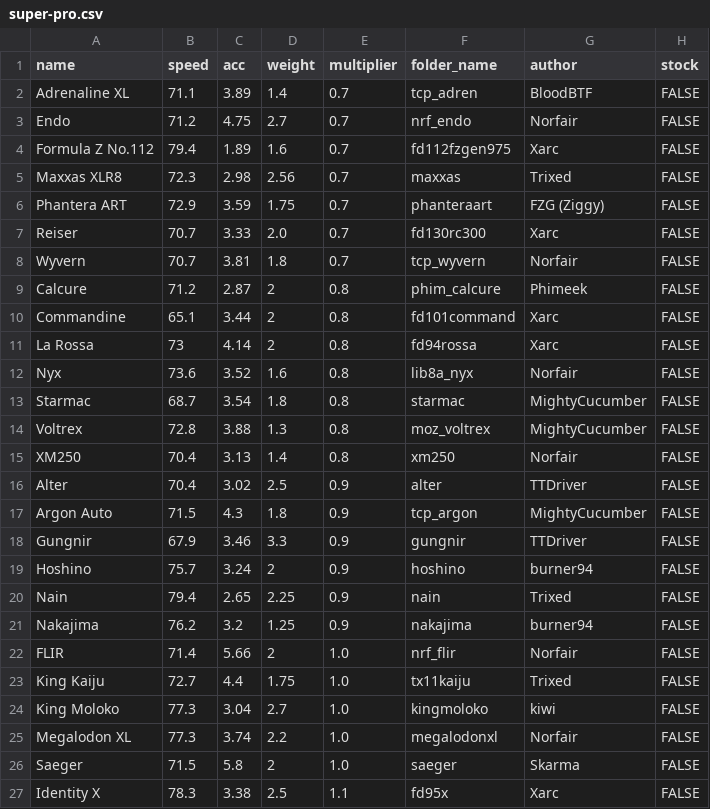
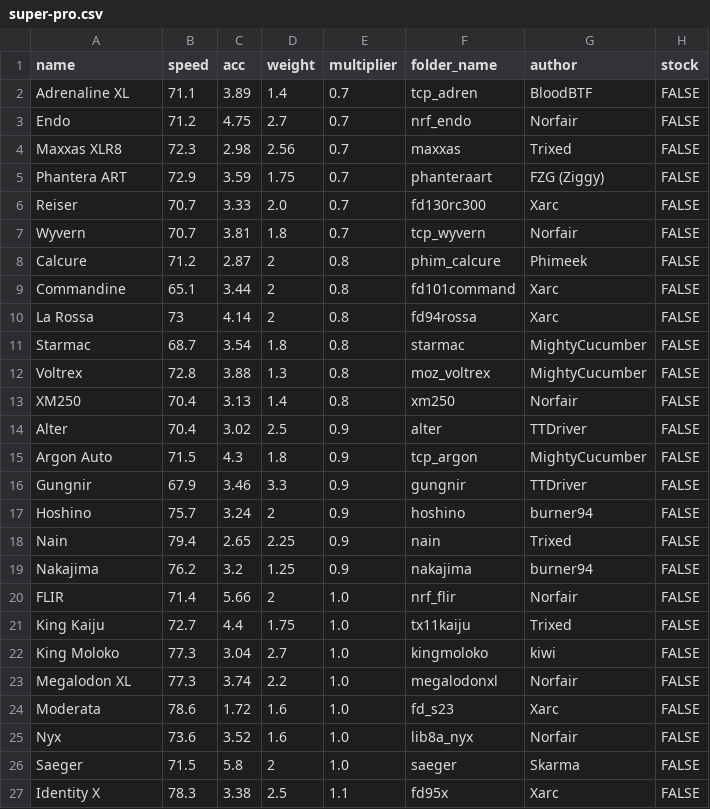
Before and after one commit to Re-Volt-America/RVA-Data, a CSV file: models/cars/super-pro.csv, drawn as a sheet; only a part is shown; removed rows and columns are numbered as before the commit, all else as after; the diff names each change by its address in the sheet, - before the commit and + after, or states it on an @@ line.

Commit message:
2025-02-04 Balance update Rank 2
- Rookie
BA 54: 1.0 -> 0.9
Super Wheat: 1.1 -> 0.9

- Amateur
Phantum: 0.9 -> 1.0

- Advanced
Dust Shot: 0.9 -> 0.8
Evil Weasel: 1.3 -> 1.6

- Semi-Pro
National Racer: 0.9 -> 1.0
Cobra Max: 0.8 -> 1.2
Current: 1.0 -> 1.8

- Pro
Puma: 0.8 -> 0.7
Steezy: 0.9 -> 0.8
Sparker: 0.8 -> 0.9
Vantastique: 1.3 -> 1.8

- Super-Pro
(IN) Moderata: 1.0
(OUT) Formula Z No.112
Nyx: 0.8 -> 1.0

```diff
--- a/models/cars/super-pro.csv
+++ b/models/cars/super-pro.csv
-row 4: Formula Z No.112 | 79.4 | 1.89 | 1.6 | 0.7 | fd112fzgen975 | Xarc | FALSE
-row 12: Nyx | 73.6 | 3.52 | 1.6 | 0.8 | lib8a_nyx | Norfair | FALSE
+row 24: Moderata | 78.6 | 1.72 | 1.6 | 1.0 | fd_s23 | Xarc | FALSE
+row 25: Nyx | 73.6 | 3.52 | 1.6 | 1.0 | lib8a_nyx | Norfair | FALSE
```
Also changed, not shown: models/cars/advanced.csv, models/cars/amateur.csv, 3 other files.
